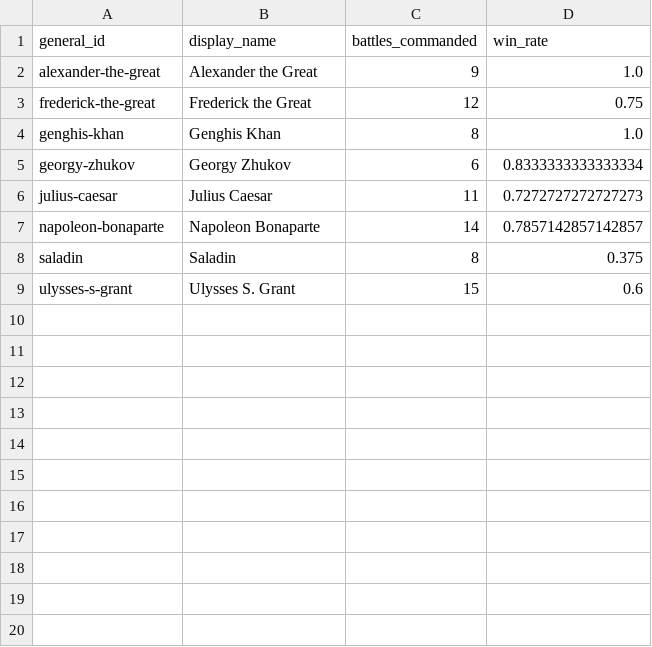
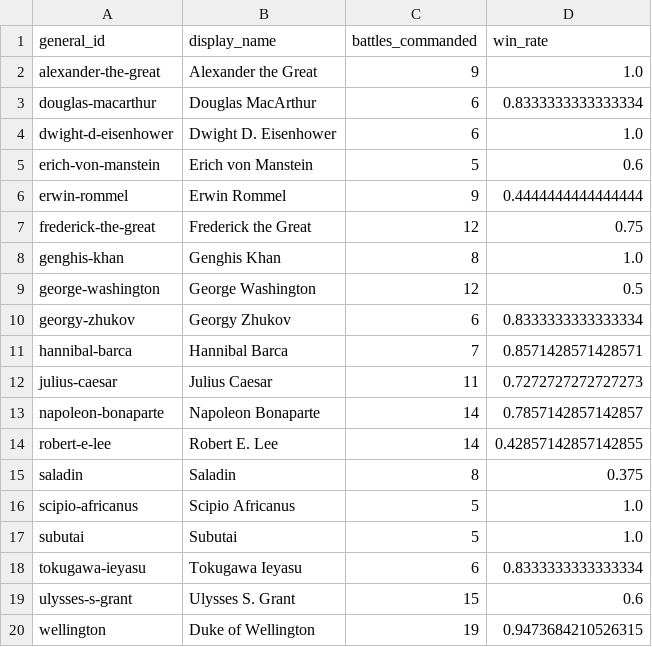
Before and after one commit to nli33/war-analyzer, a CSV file: output/viz/volume_vs_efficiency.csv, drawn as a sheet.

```diff
--- a/output/viz/volume_vs_efficiency.csv
+++ b/output/viz/volume_vs_efficiency.csv
@@ -2,8 +2,19 @@ general_id,display_name,battles_commanded,win_rate
 alexander-the-great,Alexander the Great,9,1.0
+douglas-macarthur,Douglas MacArthur,6,0.8333333333333334
+dwight-d-eisenhower,Dwight D. Eisenhower,6,1.0
+erich-von-manstein,Erich von Manstein,5,0.6
+erwin-rommel,Erwin Rommel,9,0.4444444444444444
 frederick-the-great,Frederick the Great,12,0.75
 genghis-khan,Genghis Khan,8,1.0
+george-washington,George Washington,12,0.5
 georgy-zhukov,Georgy Zhukov,6,0.8333333333333334
+hannibal-barca,Hannibal Barca,7,0.8571428571428571
 julius-caesar,Julius Caesar,11,0.7272727272727273
 napoleon-bonaparte,Napoleon Bonaparte,14,0.7857142857142857
+robert-e-lee,Robert E. Lee,14,0.42857142857142855
 saladin,Saladin,8,0.375
+scipio-africanus,Scipio Africanus,5,1.0
+subutai,Subutai,5,1.0
+tokugawa-ieyasu,Tokugawa Ieyasu,6,0.8333333333333334
 ulysses-s-grant,Ulysses S. Grant,15,0.6
+wellington,Duke of Wellington,19,0.9473684210526315
```
Also changed, not shown: output/viz/oar_vs_resource_backing.csv, output/viz/ranking_tables_categories.csv, 7 other files.
